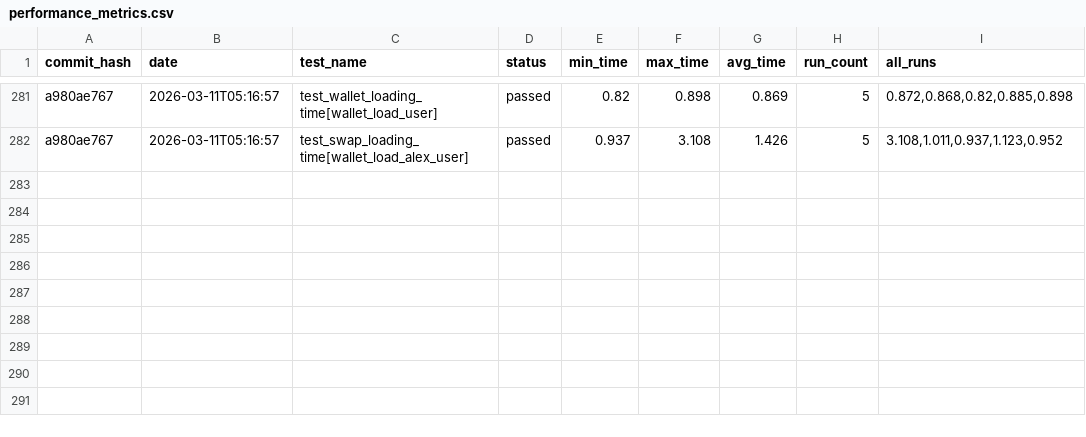
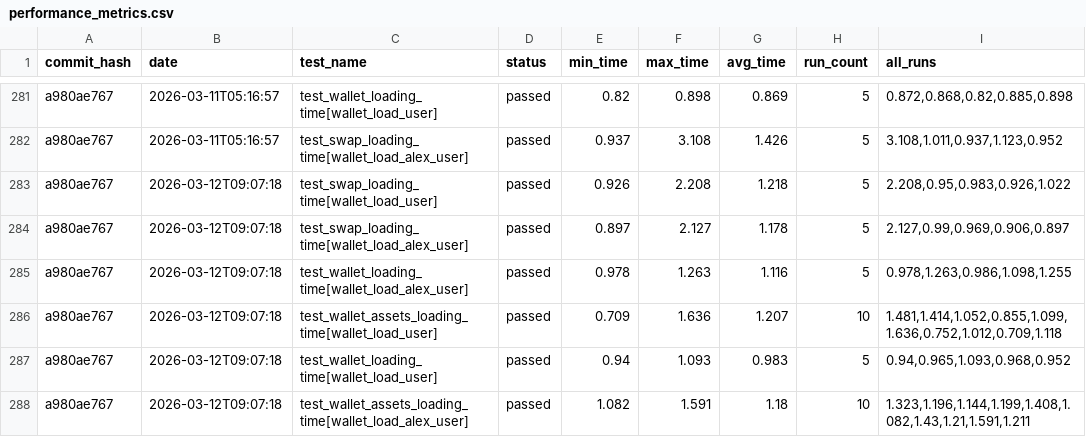
Before and after one commit to status-im/status-app-benchmarks, a CSV file: data/performance_metrics.csv, drawn as a sheet; only a part is shown, gaps mark what is left out.

Commit message:
Add benchmark results for commit a980ae767

```diff
--- a/data/performance_metrics.csv
+++ b/data/performance_metrics.csv
@@ -282 +282,7 @@ a980ae767,2026-03-11T05:16:57,test_wallet_loading_time[wallet_load_user],passed,
 a980ae767,2026-03-11T05:16:57,test_swap_loading_time[wallet_load_alex_user],passed,0.937,3.108,1.426,5,"3.108,1.011,0.937,1.123,0.952"
+a980ae767,2026-03-12T09:07:18,test_swap_loading_time[wallet_load_user],passed,0.926,2.208,1.218,5,"2.208,0.95,0.983,0.926,1.022"
+a980ae767,2026-03-12T09:07:18,test_swap_loading_time[wallet_load_alex_user],passed,0.897,2.127,1.178,5,"2.127,0.99,0.969,0.906,0.897"
+a980ae767,2026-03-12T09:07:18,test_wallet_loading_time[wallet_load_alex_user],passed,0.978,1.263,1.116,5,"0.978,1.263,0.986,1.098,1.255"
+a980ae767,2026-03-12T09:07:18,test_wallet_assets_loading_time[wallet_load_user],passed,0.709,1.636,1.207,10,"1.481,1.414,1.052,0.855,1.099,1.636,0.752,1.012,0.709,1.118"
+a980ae767,2026-03-12T09:07:18,test_wallet_loading_time[wallet_load_user],passed,0.94,1.093,0.983,5,"0.94,0.965,1.093,0.968,0.952"
+a980ae767,2026-03-12T09:07:18,test_wallet_assets_loading_time[wallet_load_alex_user],passed,1.082,1.591,1.18,10,"1.323,1.196,1.144,1.199,1.408,1.082,1.43,1.21,1.591,1.211"
```
Also changed, not shown: data/summary_metrics.csv, 6 other files.
